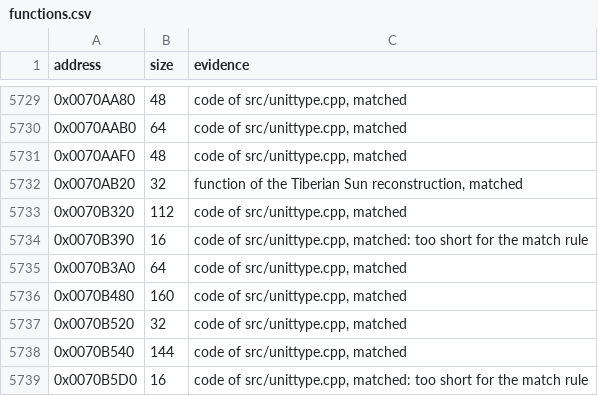
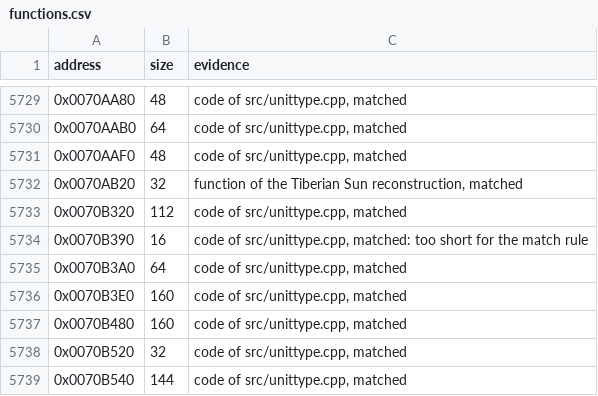
Before and after one commit to meastes/RedAlert2, a CSV file: config/ra2-1.006/functions.csv, drawn as a sheet; only a part is shown, gaps mark what is left out; the shorter side is filled out with more unchanged rows.

```diff
--- a/config/ra2-1.006/functions.csv
+++ b/config/ra2-1.006/functions.csv
@@ -5735,2 +5735,3 @@ address,size,evidence
 0x0070B3A0,64,"code of src/unittype.cpp, matched"
+0x0070B3E0,160,"code of src/unittype.cpp, matched"
 0x0070B480,160,"code of src/unittype.cpp, matched"
```
Also changed, not shown: config/ra2-1.006/modules.csv, 1 other file.
